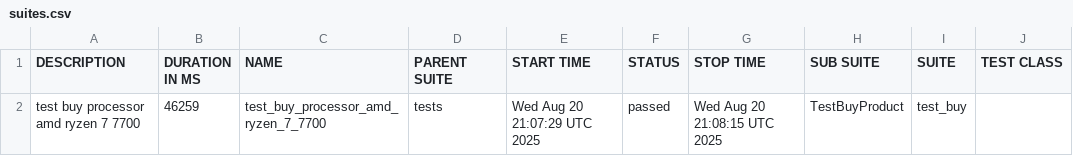
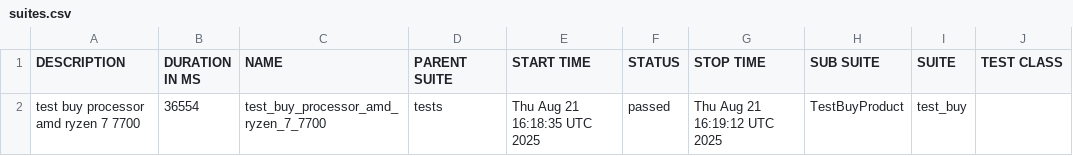
Before and after one commit to Persik78/test_ui_project_example, a CSV file: data/suites.csv, drawn as a sheet; only a part is shown; the diff names each change by its address in the sheet, - before the commit and + after, or states it on an @@ line.

Commit message:
Deploying to gh-pages from @ Persik78/test_ui_project_example@984c88707f63980da7f5e31e81b293d0de174e99 🚀

```diff
--- a/data/suites.csv
+++ b/data/suites.csv
-B2 (DURATION IN MS): 46259
+B2 (DURATION IN MS): 36554
-E2 (START TIME): Wed Aug 20 21:07:29 UTC 2025
+E2 (START TIME): Thu Aug 21 16:18:35 UTC 2025
-G2 (STOP TIME): Wed Aug 20 21:08:15 UTC 2025
+G2 (STOP TIME): Thu Aug 21 16:19:12 UTC 2025
```
Also changed, not shown: 22 other files.
